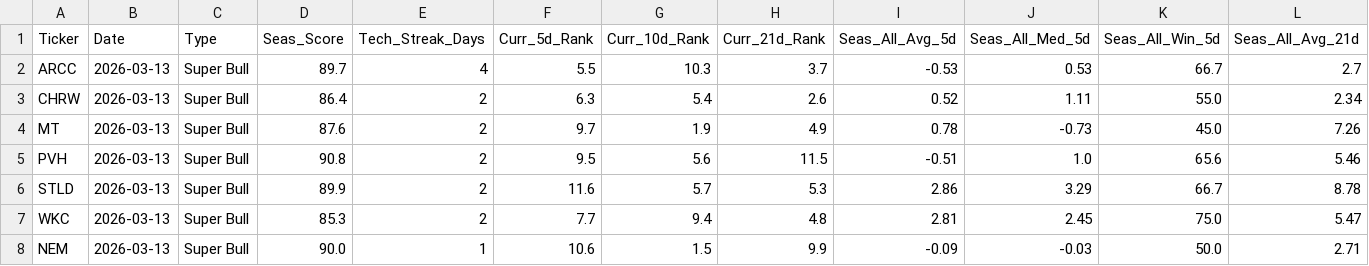
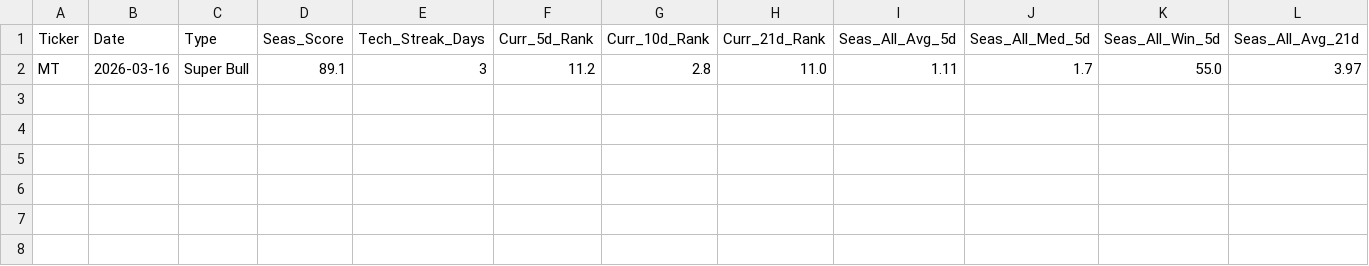
Before and after one commit to mslade50/New_Seasonals, a CSV file: seasonal_screener_results.csv, drawn as a sheet; only a part is shown; removed rows and columns are numbered as before the commit, all else as after; rows hold the shown columns only; the diff names each change by its address in the sheet, - before the commit and + after, or states it on an @@ line.

Commit message:
Detailed Update: 2026-03-16 16:15:20.130785

```diff
--- a/seasonal_screener_results.csv
+++ b/seasonal_screener_results.csv
-row 2: ARCC | 2026-03-13 | Super Bull | 89.7 | 4 | 5.5 | 10.3 | 3.7 | -0.53 | 0.53 | 66.7 | 2.7
-row 3: CHRW | 2026-03-13 | Super Bull | 86.4 | 2 | 6.3 | 5.4 | 2.6 | 0.52 | 1.11 | 55.0 | 2.34
-row 4: MT | 2026-03-13 | Super Bull | 87.6 | 2 | 9.7 | 1.9 | 4.9 | 0.78 | -0.73 | 45.0 | 7.26
-row 5: PVH | 2026-03-13 | Super Bull | 90.8 | 2 | 9.5 | 5.6 | 11.5 | -0.51 | 1.0 | 65.6 | 5.46
-row 6: STLD | 2026-03-13 | Super Bull | 89.9 | 2 | 11.6 | 5.7 | 5.3 | 2.86 | 3.29 | 66.7 | 8.78
-row 7: WKC | 2026-03-13 | Super Bull | 85.3 | 2 | 7.7 | 9.4 | 4.8 | 2.81 | 2.45 | 75.0 | 5.47
-row 8: NEM | 2026-03-13 | Super Bull | 90.0 | 1 | 10.6 | 1.5 | 9.9 | -0.09 | -0.03 | 50.0 | 2.71
+row 2: MT | 2026-03-16 | Super Bull | 89.1 | 3 | 11.2 | 2.8 | 11.0 | 1.11 | 1.7 | 55.0 | 3.97
```
